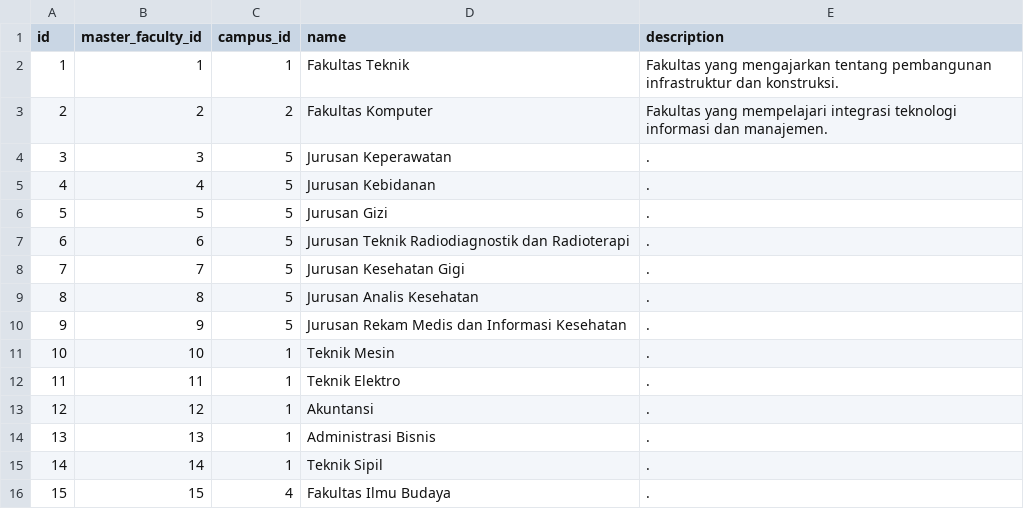
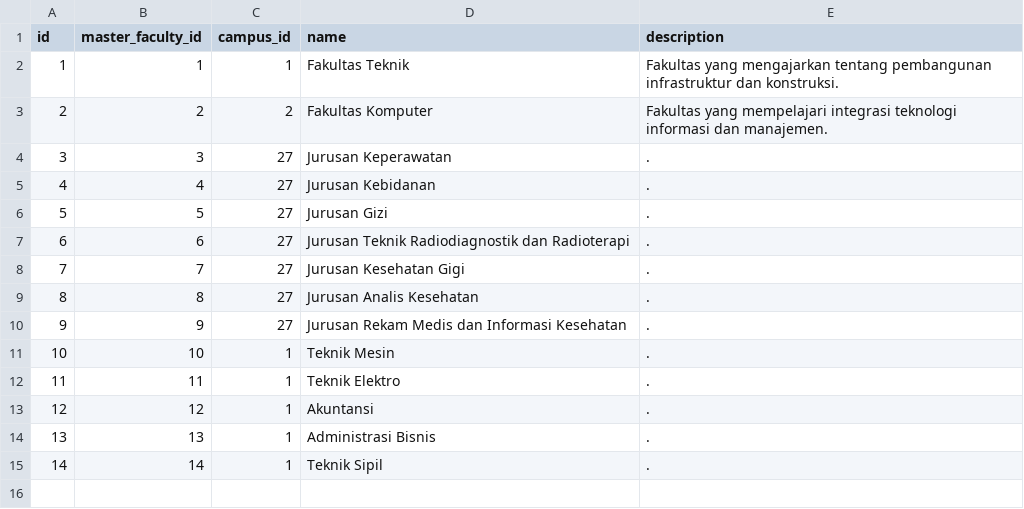
Before and after one commit to fzlaziz/univgo-laravel, a CSV file: database/seeders/faculties.csv, drawn as a sheet.

Commit message:
memodifikasi csv master faculties,study_program dan juga csv faculties,study_program

```diff
--- a/database/seeders/faculties.csv
+++ b/database/seeders/faculties.csv
@@ -3,9 +3,9 @@ id;master_faculty_id;campus_id;name;description
 2;2;2;Fakultas Komputer;Fakultas yang mempelajari integrasi teknologi informasi dan manajemen.
-3;3;5;Jurusan Keperawatan;.
-4;4;5;Jurusan Kebidanan;.
-5;5;5;Jurusan Gizi;.
-6;6;5;Jurusan Teknik Radiodiagnostik dan Radioterapi;.
-7;7;5;Jurusan Kesehatan Gigi;.
-8;8;5;Jurusan Analis Kesehatan;.
-9;9;5;Jurusan Rekam Medis dan Informasi Kesehatan;.
+3;3;27;Jurusan Keperawatan;.
+4;4;27;Jurusan Kebidanan;.
+5;5;27;Jurusan Gizi;.
+6;6;27;Jurusan Teknik Radiodiagnostik dan Radioterapi;.
+7;7;27;Jurusan Kesehatan Gigi;.
+8;8;27;Jurusan Analis Kesehatan;.
+9;9;27;Jurusan Rekam Medis dan Informasi Kesehatan;.
 10;10;1;Teknik Mesin;.
@@ -15,2 +15 @@ id;master_faculty_id;campus_id;name;description
 14;14;1;Teknik Sipil;.
-15;15;4;Fakultas Ilmu Budaya;.
```
Also changed, not shown: database/seeders/master_faculties.csv, database/seeders/master_study_programs.csv, 1 other file.
